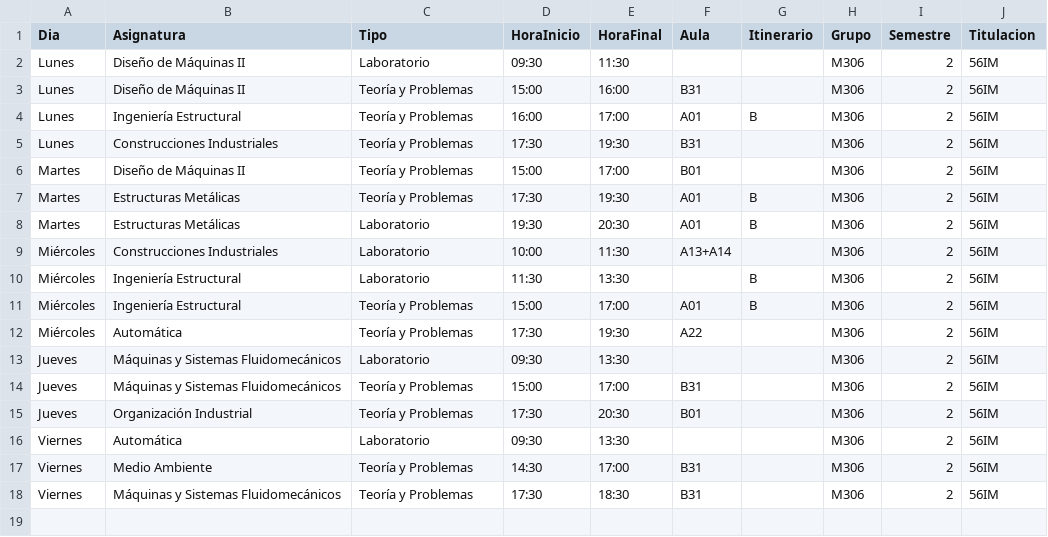
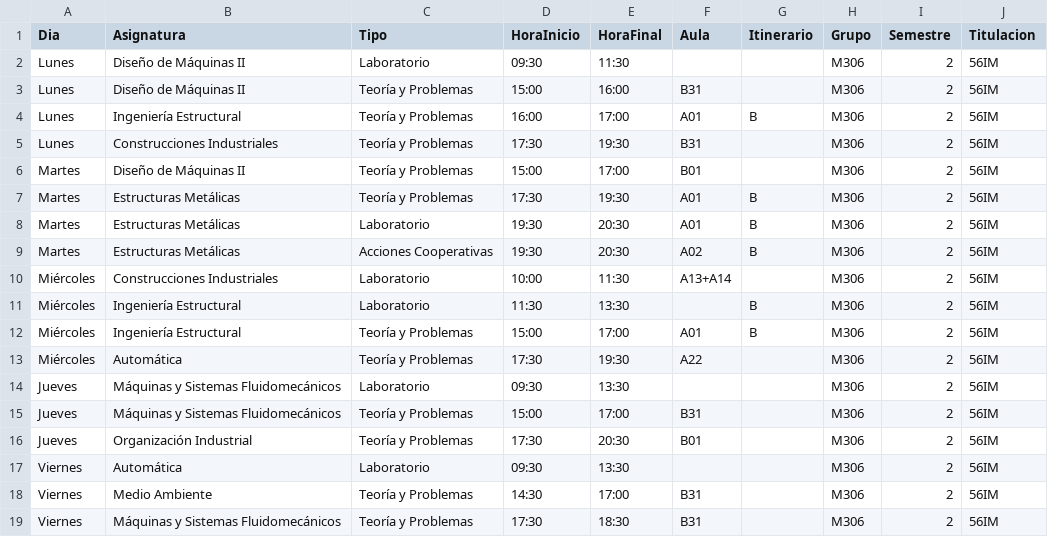
Before and after one commit to SOA-ETSIDI/horarios, a CSV file: csv/M306_2.csv, drawn as a sheet; the diff names each change by its address in the sheet, - before the commit and + after, or states it on an @@ line.

Commit message:
Actualiza horarios y aulas

```diff
--- a/csv/M306_2.csv
+++ b/csv/M306_2.csv
+row 9: Martes | Estructuras Metálicas | Acciones Cooperativas | 19:30 | 20:30 | A02 | B | M306 | 2 | 56IM
```
Also changed, not shown: 4 other files.
